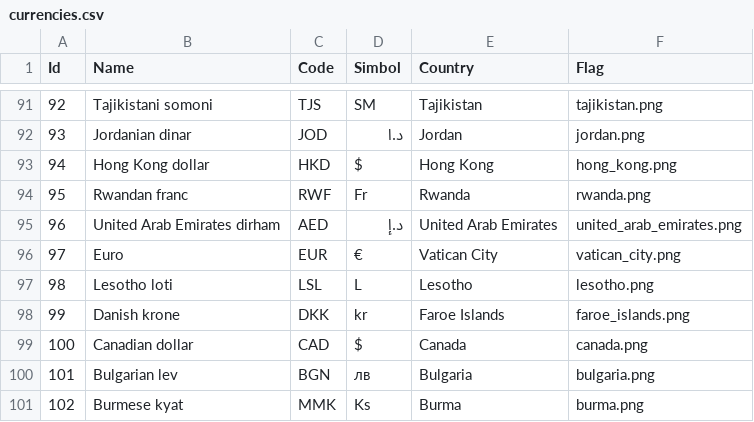
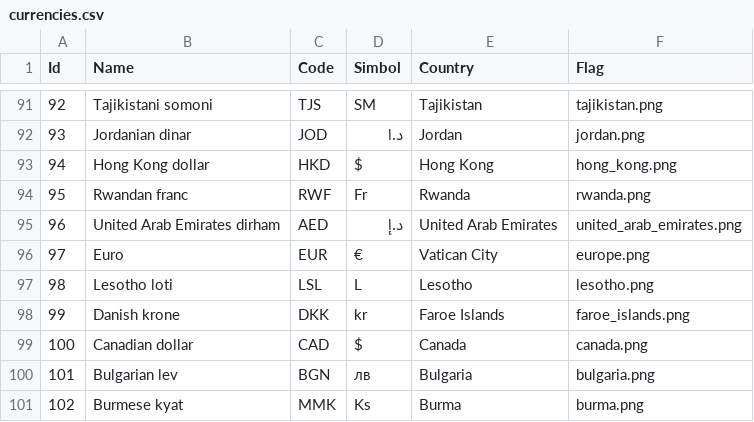
Before and after one commit to kennedyoliveira/alfred-rates, a CSV file: currencies.csv, drawn as a sheet; only a part is shown, gaps mark what is left out.

Commit message:
Fixes and configurable divisor
- Fixed wrong european flag
- Added option to configure the divisor to ',' or '.'

```diff
--- a/currencies.csv
+++ b/currencies.csv
@@ -95,3 +95,3 @@ Id,Name,Code,Simbol,Country,Flag
 96,United Arab Emirates dirham,AED,د.إ,United Arab Emirates,united_arab_emirates.png
-97,Euro,EUR,€,Vatican City,vatican_city.png
+97,Euro,EUR,€,Vatican City,europe.png
 98,Lesotho loti,LSL,L,Lesotho,lesotho.png
```
Also changed, not shown: 5 other files.
